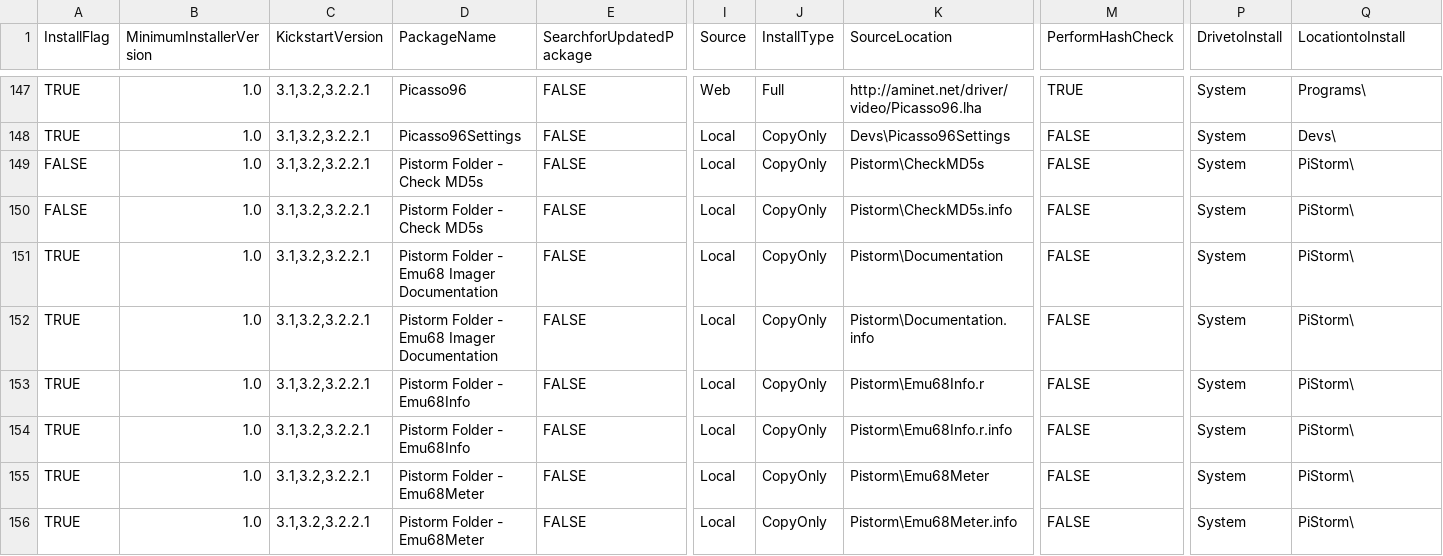
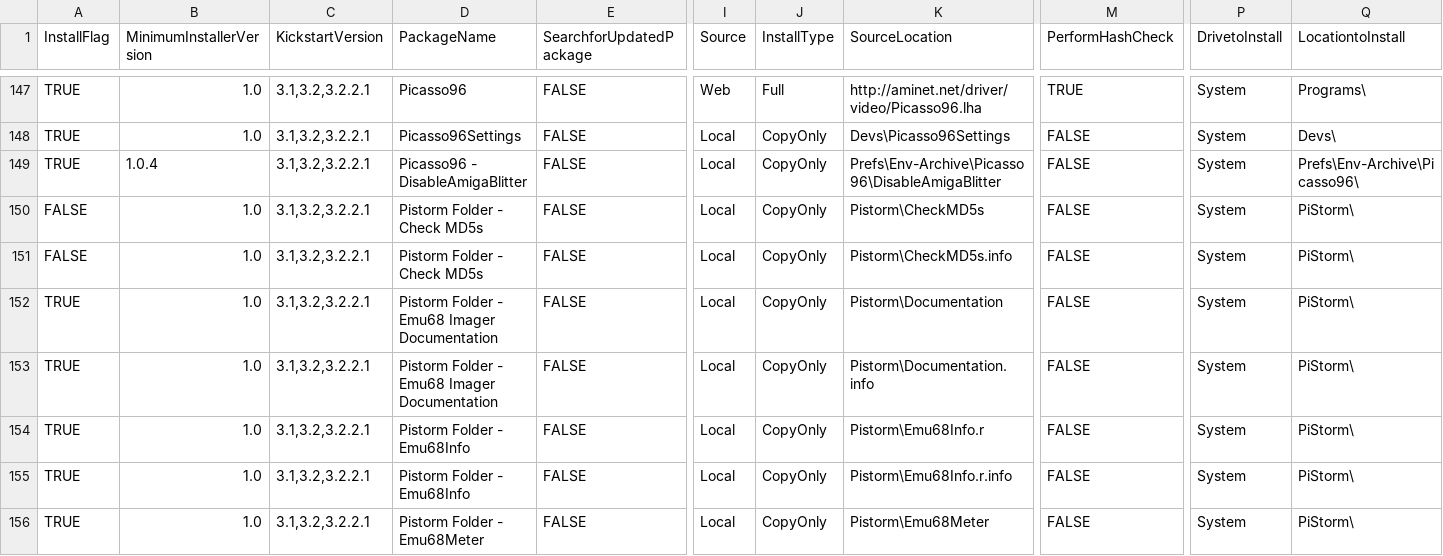
Before and after one commit to mja65/Emu68Imager, a CSV file: InputFiles/ListofPackagestoInstall.csv, drawn as a sheet; only a part is shown, gaps mark what is left out; the shorter side is filled out with more unchanged rows; rows hold the shown columns only; the diff names each change by its address in the sheet, - before the commit and + after, or states it on an @@ line.

Commit message:
Added ENV variable for Picasso for new version of Iconlib to prevent icon corruptioncorruption on

```diff
--- a/InputFiles/ListofPackagestoInstall.csv
+++ b/InputFiles/ListofPackagestoInstall.csv
+row 149: TRUE | 1.0.4 | 3.1,3.2,3.2.2.1 | Picasso96 - DisableAmigaBlitter | FALSE | Local | CopyOnly | Prefs\Env-Archive\Picasso96\DisableAmigaBlitter | FALSE | System | Prefs\Env-Archive\Picasso96\
```
